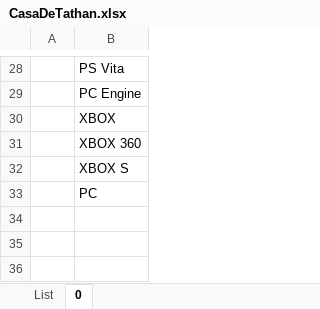
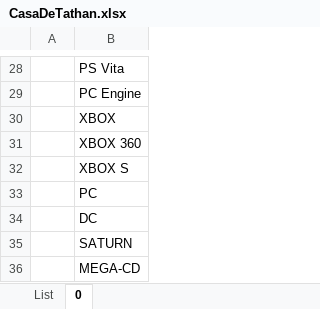
Before and after one commit to TheBloodstomper/tathanscollection, an Excel workbook: CasaDeTathan.xlsx, sheet 0, drawn as a sheet; only a part is shown, gaps mark what is left out; values as stored, in another font and other column widths than the file's, no borders; table styles not drawn; the diff names each change by its address in the sheet, - before the commit and + after, or states it on an @@ line.

```diff
--- a/CasaDeTathan.xlsx (sheet 0)
+++ b/CasaDeTathan.xlsx (sheet 0)
+row 34:  | DC
+row 35:  | SATURN
+row 36:  | MEGA-CD
```
Also changed, not shown: sheet List, 3 other files.
